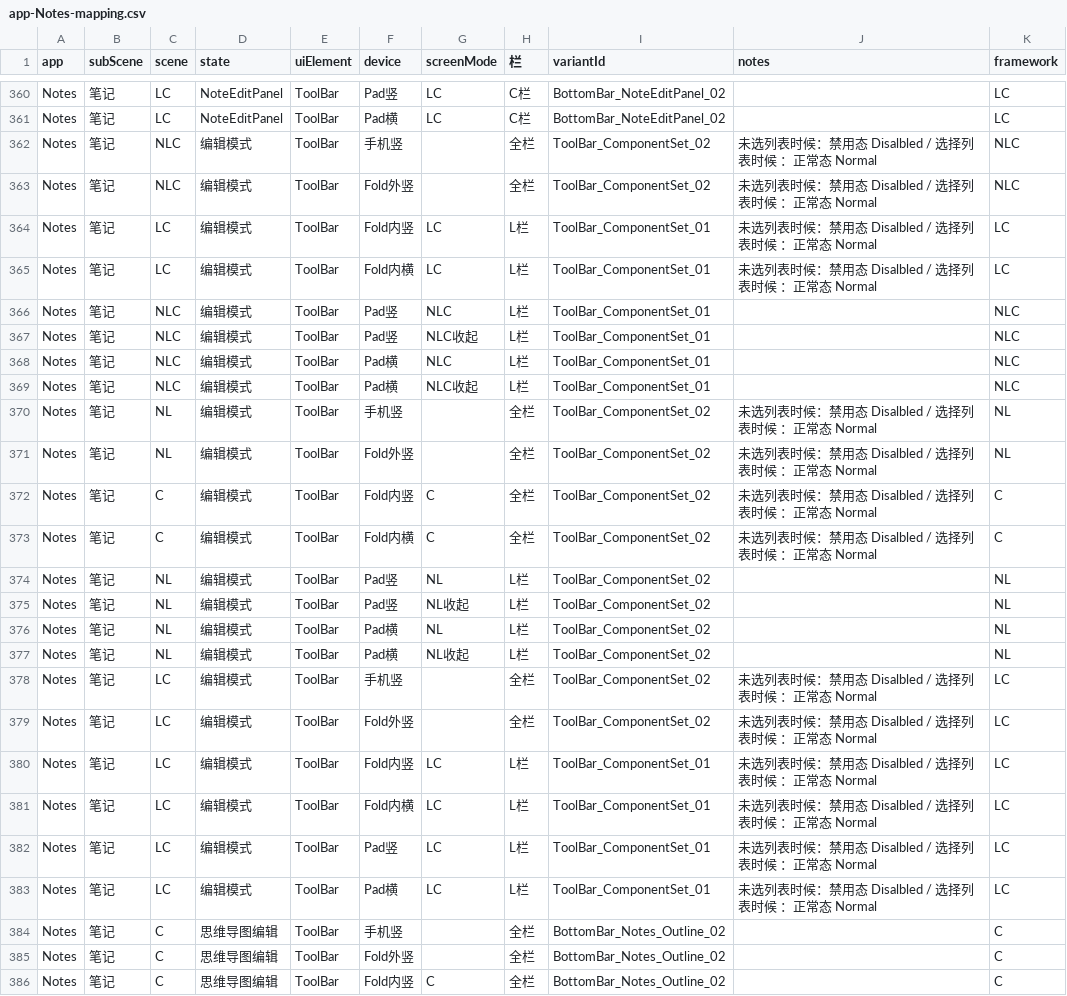
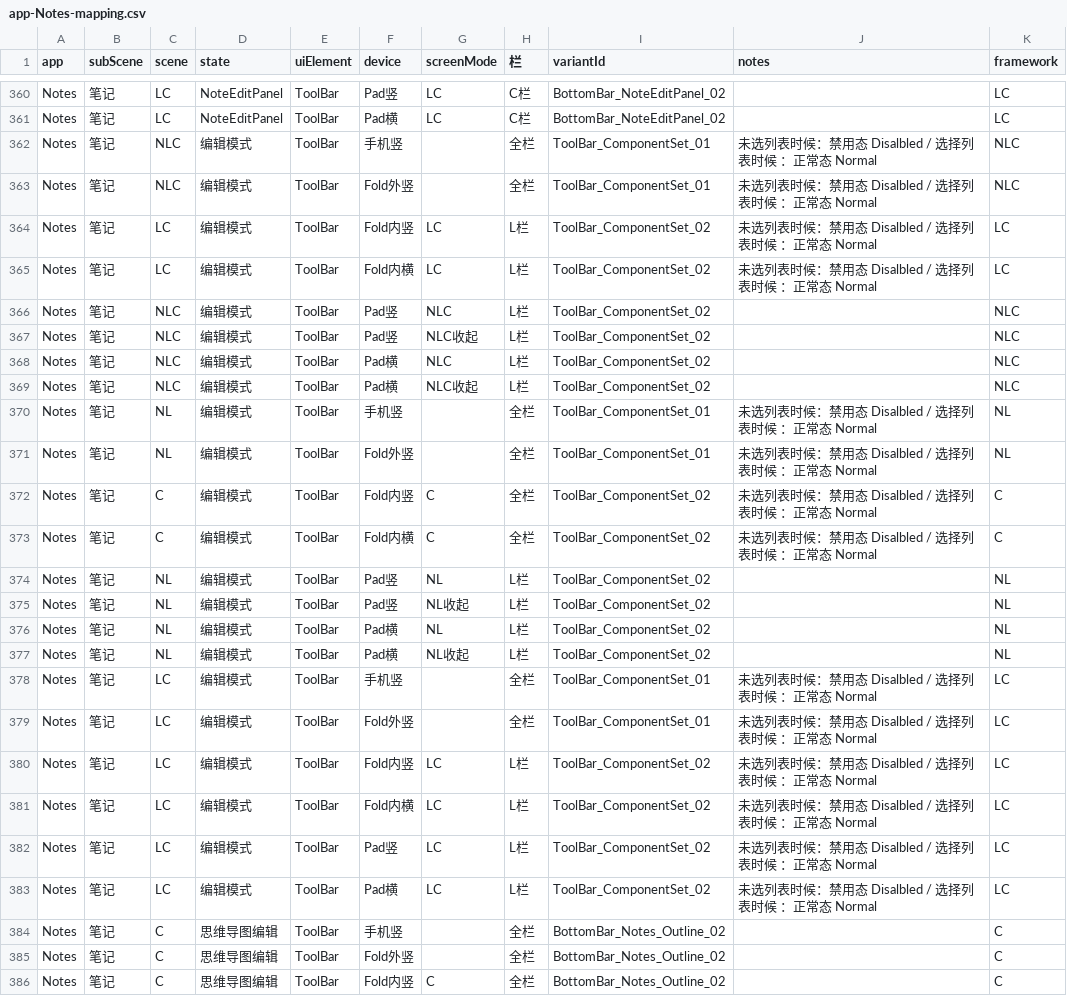
Before and after one commit to xue7106211/auto_design_agent, a CSV file: csv-pipeline/mapping-output/app-Notes-mapping.csv, drawn as a sheet; only a part is shown, gaps mark what is left out.

```diff
--- a/csv-pipeline/mapping-output/app-Notes-mapping.csv
+++ b/csv-pipeline/mapping-output/app-Notes-mapping.csv
@@ -361,12 +361,12 @@ Notes,笔记,LC,NoteEditPanel,ToolBar,Pad竖,LC,C栏,BottomBar_NoteEditPanel_02,
 Notes,笔记,LC,NoteEditPanel,ToolBar,Pad横,LC,C栏,BottomBar_NoteEditPanel_02,,LC
-Notes,笔记,NLC,编辑模式,ToolBar,手机竖,,全栏,ToolBar_ComponentSet_02,未选列表时候：禁用态 Disalbled / 选择列表时候 ：正常态 Normal,NLC
-Notes,笔记,NLC,编辑模式,ToolBar,Fold外竖,,全栏,ToolBar_ComponentSet_02,未选列表时候：禁用态 Disalbled / 选择列表时候 ：正常态 Normal,NLC
-Notes,笔记,LC,编辑模式,ToolBar,Fold内竖,LC,L栏,ToolBar_ComponentSet_01,未选列表时候：禁用态 Disalbled / 选择列表时候 ：正常态 Normal,LC
-Notes,笔记,LC,编辑模式,ToolBar,Fold内横,LC,L栏,ToolBar_ComponentSet_01,未选列表时候：禁用态 Disalbled / 选择列表时候 ：正常态 Normal,LC
-Notes,笔记,NLC,编辑模式,ToolBar,Pad竖,NLC,L栏,ToolBar_ComponentSet_01,,NLC
-Notes,笔记,NLC,编辑模式,ToolBar,Pad竖,NLC收起,L栏,ToolBar_ComponentSet_01,,NLC
-Notes,笔记,NLC,编辑模式,ToolBar,Pad横,NLC,L栏,ToolBar_ComponentSet_01,,NLC
-Notes,笔记,NLC,编辑模式,ToolBar,Pad横,NLC收起,L栏,ToolBar_ComponentSet_01,,NLC
-Notes,笔记,NL,编辑模式,ToolBar,手机竖,,全栏,ToolBar_ComponentSet_02,未选列表时候：禁用态 Disalbled / 选择列表时候 ：正常态 Normal,NL
-Notes,笔记,NL,编辑模式,ToolBar,Fold外竖,,全栏,ToolBar_ComponentSet_02,未选列表时候：禁用态 Disalbled / 选择列表时候 ：正常态 Normal,NL
+Notes,笔记,NLC,编辑模式,ToolBar,手机竖,,全栏,ToolBar_ComponentSet_01,未选列表时候：禁用态 Disalbled / 选择列表时候 ：正常态 Normal,NLC
+Notes,笔记,NLC,编辑模式,ToolBar,Fold外竖,,全栏,ToolBar_ComponentSet_01,未选列表时候：禁用态 Disalbled / 选择列表时候 ：正常态 Normal,NLC
+Notes,笔记,LC,编辑模式,ToolBar,Fold内竖,LC,L栏,ToolBar_ComponentSet_02,未选列表时候：禁用态 Disalbled / 选择列表时候 ：正常态 Normal,LC
+Notes,笔记,LC,编辑模式,ToolBar,Fold内横,LC,L栏,ToolBar_ComponentSet_02,未选列表时候：禁用态 Disalbled / 选择列表时候 ：正常态 Normal,LC
+Notes,笔记,NLC,编辑模式,ToolBar,Pad竖,NLC,L栏,ToolBar_ComponentSet_02,,NLC
+Notes,笔记,NLC,编辑模式,ToolBar,Pad竖,NLC收起,L栏,ToolBar_ComponentSet_02,,NLC
+Notes,笔记,NLC,编辑模式,ToolBar,Pad横,NLC,L栏,ToolBar_ComponentSet_02,,NLC
+Notes,笔记,NLC,编辑模式,ToolBar,Pad横,NLC收起,L栏,ToolBar_ComponentSet_02,,NLC
+Notes,笔记,NL,编辑模式,ToolBar,手机竖,,全栏,ToolBar_ComponentSet_01,未选列表时候：禁用态 Disalbled / 选择列表时候 ：正常态 Normal,NL
+Notes,笔记,NL,编辑模式,ToolBar,Fold外竖,,全栏,ToolBar_ComponentSet_01,未选列表时候：禁用态 Disalbled / 选择列表时候 ：正常态 Normal,NL
 Notes,笔记,C,编辑模式,ToolBar,Fold内竖,C,全栏,ToolBar_ComponentSet_02,未选列表时候：禁用态 Disalbled / 选择列表时候 ：正常态 Normal,C
@@ -377,8 +377,8 @@ Notes,笔记,NL,编辑模式,ToolBar,Pad横,NL,L栏,ToolBar_ComponentSet_02,,NL
 Notes,笔记,NL,编辑模式,ToolBar,Pad横,NL收起,L栏,ToolBar_ComponentSet_02,,NL
-Notes,笔记,LC,编辑模式,ToolBar,手机竖,,全栏,ToolBar_ComponentSet_02,未选列表时候：禁用态 Disalbled / 选择列表时候 ：正常态 Normal,LC
-Notes,笔记,LC,编辑模式,ToolBar,Fold外竖,,全栏,ToolBar_ComponentSet_02,未选列表时候：禁用态 Disalbled / 选择列表时候 ：正常态 Normal,LC
-Notes,笔记,LC,编辑模式,ToolBar,Fold内竖,LC,L栏,ToolBar_ComponentSet_01,未选列表时候：禁用态 Disalbled / 选择列表时候 ：正常态 Normal,LC
-Notes,笔记,LC,编辑模式,ToolBar,Fold内横,LC,L栏,ToolBar_ComponentSet_01,未选列表时候：禁用态 Disalbled / 选择列表时候 ：正常态 Normal,LC
-Notes,笔记,LC,编辑模式,ToolBar,Pad竖,LC,L栏,ToolBar_ComponentSet_01,未选列表时候：禁用态 Disalbled / 选择列表时候 ：正常态 Normal,LC
-Notes,笔记,LC,编辑模式,ToolBar,Pad横,LC,L栏,ToolBar_ComponentSet_01,未选列表时候：禁用态 Disalbled / 选择列表时候 ：正常态 Normal,LC
+Notes,笔记,LC,编辑模式,ToolBar,手机竖,,全栏,ToolBar_ComponentSet_01,未选列表时候：禁用态 Disalbled / 选择列表时候 ：正常态 Normal,LC
+Notes,笔记,LC,编辑模式,ToolBar,Fold外竖,,全栏,ToolBar_ComponentSet_01,未选列表时候：禁用态 Disalbled / 选择列表时候 ：正常态 Normal,LC
+Notes,笔记,LC,编辑模式,ToolBar,Fold内竖,LC,L栏,ToolBar_ComponentSet_02,未选列表时候：禁用态 Disalbled / 选择列表时候 ：正常态 Normal,LC
+Notes,笔记,LC,编辑模式,ToolBar,Fold内横,LC,L栏,ToolBar_ComponentSet_02,未选列表时候：禁用态 Disalbled / 选择列表时候 ：正常态 Normal,LC
+Notes,笔记,LC,编辑模式,ToolBar,Pad竖,LC,L栏,ToolBar_ComponentSet_02,未选列表时候：禁用态 Disalbled / 选择列表时候 ：正常态 Normal,LC
+Notes,笔记,LC,编辑模式,ToolBar,Pad横,LC,L栏,ToolBar_ComponentSet_02,未选列表时候：禁用态 Disalbled / 选择列表时候 ：正常态 Normal,LC
 Notes,笔记,C,思维导图编辑,ToolBar,手机竖,,全栏,BottomBar_Notes_Outline_02,,C
```
Also changed, not shown: csv-pipeline/mapping-input/结构变化表-Notes.csv, 4 other files.
